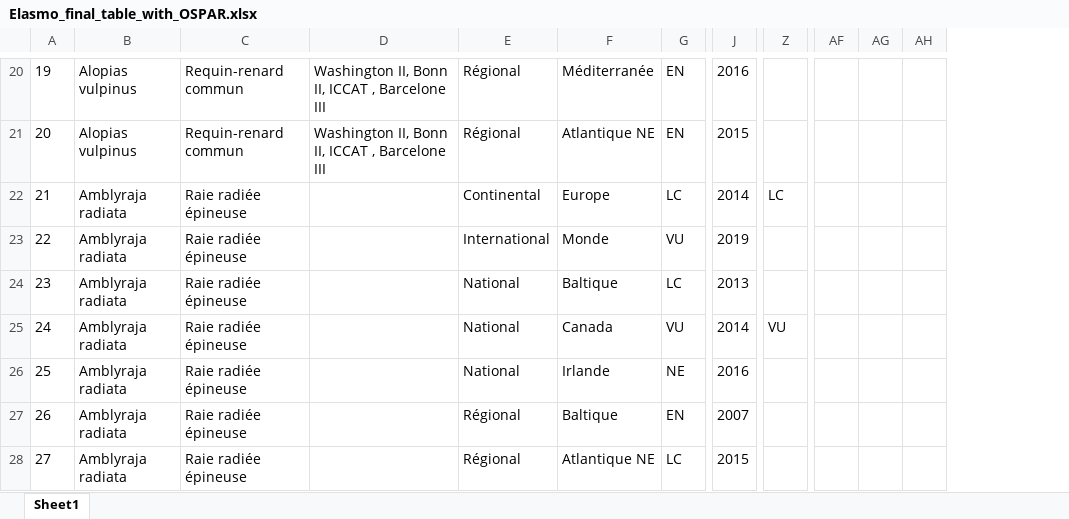
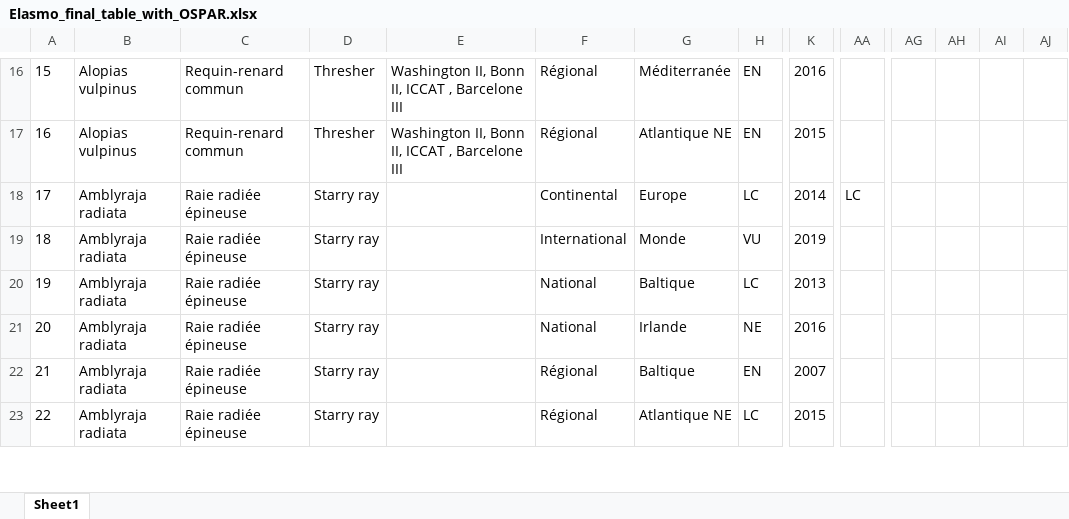
Before and after one commit to stephanpau/ConservationStatus, an Excel workbook: data/Elasmo_final_table_with_OSPAR.xlsx, sheet Sheet1, drawn as a sheet; only a part is shown, gaps mark what is left out; values as stored, in another font and other column widths than the file's, no borders; removed rows and columns are numbered as before the commit, all else as after; rows hold the shown columns only; the diff covers the shown part only; the diff names each change by its address in the sheet, - before the commit and + after, or states it on an @@ line.

```diff
--- a/data/Elasmo_final_table_with_OSPAR.xlsx (sheet Sheet1)
+++ b/data/Elasmo_final_table_with_OSPAR.xlsx (sheet Sheet1)
+column D, rows 16-23: Thresher | Thresher | Starry ray | Starry ray | Starry ray | Starry ray | Starry ray | Starry ray
+column AJ, empty
@@ column A renumbered between rows 11 and 689 @@
-row 25: 24 | Amblyraja radiata | Raie radiée épineuse |  | National | Canada | VU | 2014 | VU
```
Also changed, not shown: 92 added rows, 25 removed rows and 5 edited cells elsewhere in this sheet, 8 other files.
